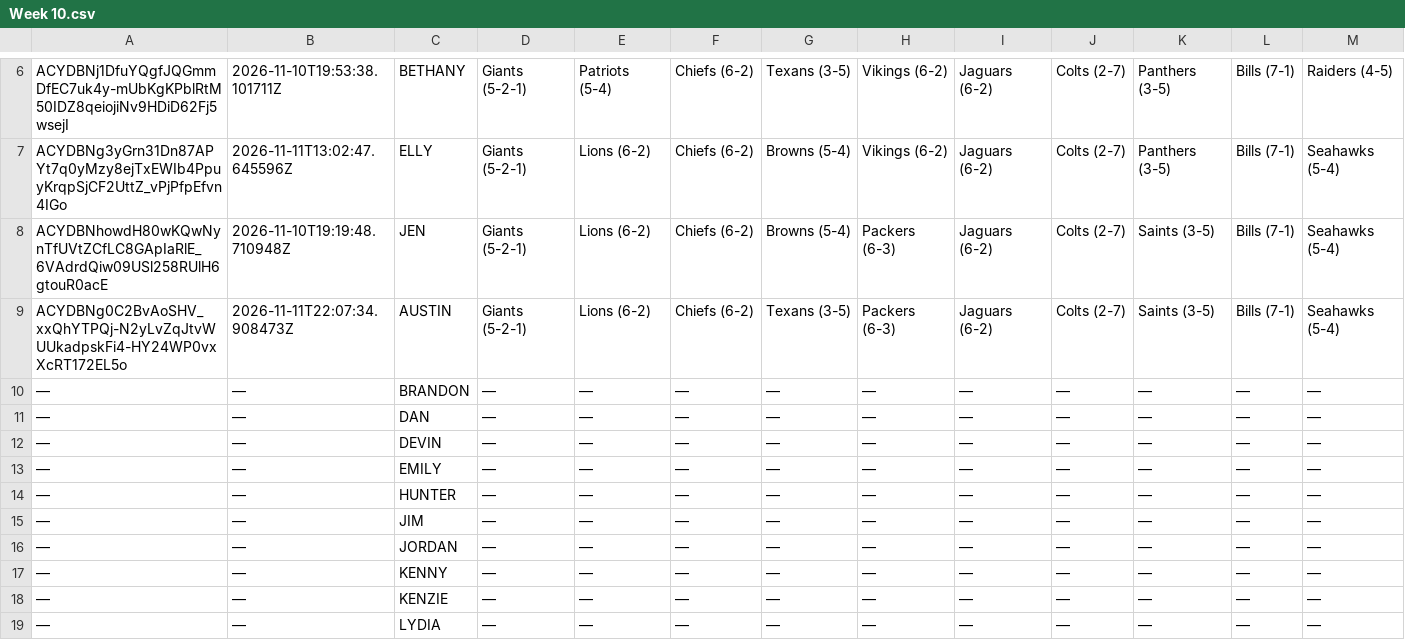
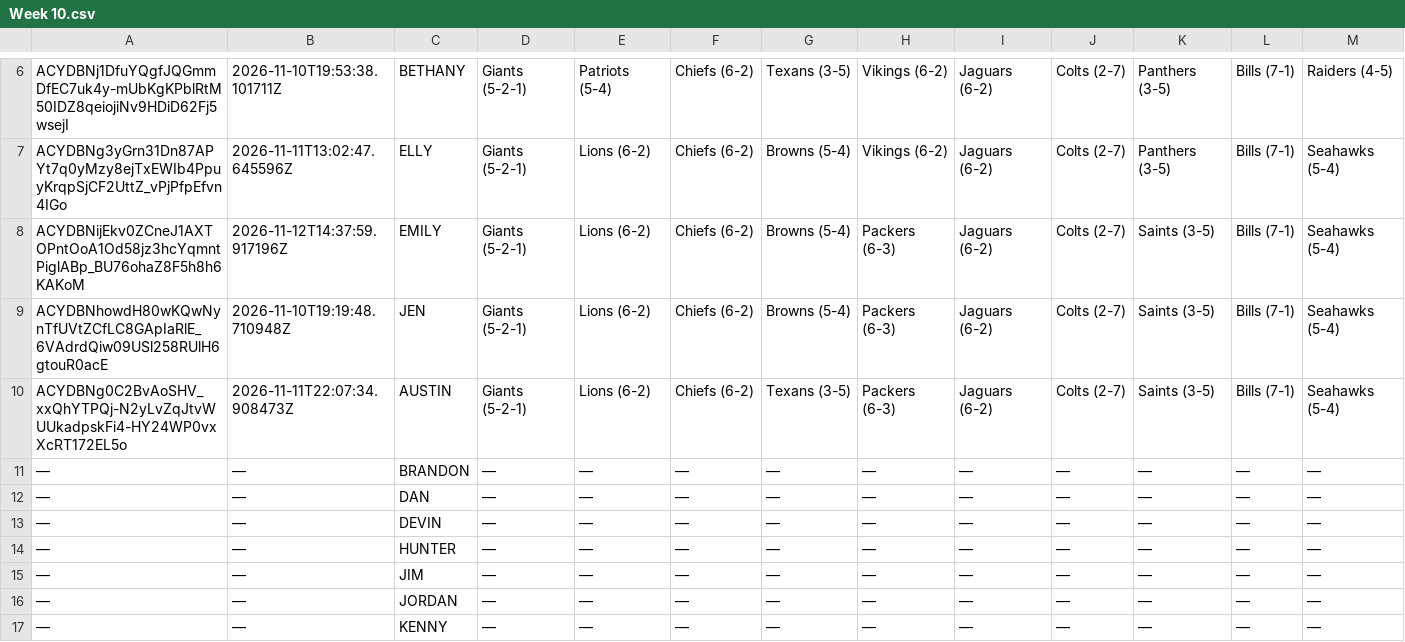
Before and after one commit to JDGehrke/Football_Pool, a CSV file: 2026/Week 10.csv, drawn as a sheet; only a part is shown, gaps mark what is left out; the shorter side is filled out with more unchanged rows; removed rows and columns are numbered as before the commit, all else as after; rows hold the shown columns only; the diff names each change by its address in the sheet, - before the commit and + after, or states it on an @@ line.

Commit message:
Auto-update NFL pool data

```diff
--- a/2026/Week 10.csv
+++ b/2026/Week 10.csv
+row 8: ACYDBNijEkv0ZCneJ1AXTOPntOoA1Od58jz3hcYqmntPiglABp_BU76ohaZ8F5h8h6KAKoM | 2026-11-12T14:37:59.917196Z | EMILY | Giants (5-2-1) | Lions (6-2) | Chiefs (6-2) | Browns (5-4) | Packers (6-3) | Jaguars (6-2) | Colts (2-7) | Saints (3-5) | Bills (7-1) | Seahawks (5-4)
-row 13: — | — | EMILY | — | — | — | — | — | — | — | — | — | —
```
Also changed, not shown: 1 other file.
